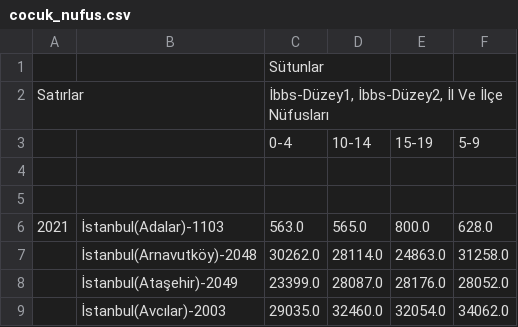
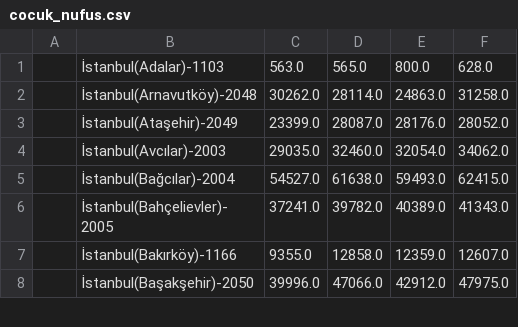
Before and after one commit to tugcecalisir/IBB_Data_Analysis, a CSV file: cocuk_nufus.csv, drawn as a sheet; only a part is shown; the shorter side is filled out with more unchanged rows.

Commit message:
Update cocuk_nufus.csv

```diff
--- a/cocuk_nufus.csv
+++ b/cocuk_nufus.csv
@@ -1,7 +1,2 @@
-||Sütunlar||||
-Satırlar||İbbs-Düzey1, İbbs-Düzey2,  İl Ve İlçe Nüfusları||||
-||0-4|10-14|15-19|5-9|
-||||||
-||||||
-2021|İstanbul(Adalar)-1103|563.0|565.0|800.0|628.0|
+|İstanbul(Adalar)-1103|563.0|565.0|800.0|628.0|
 |İstanbul(Arnavutköy)-2048|30262.0|28114.0|24863.0|31258.0|
```
